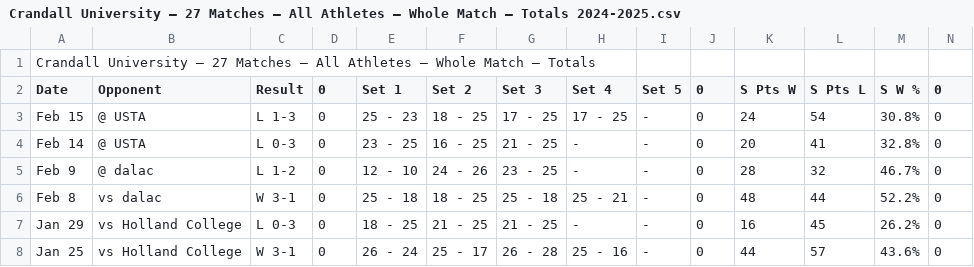
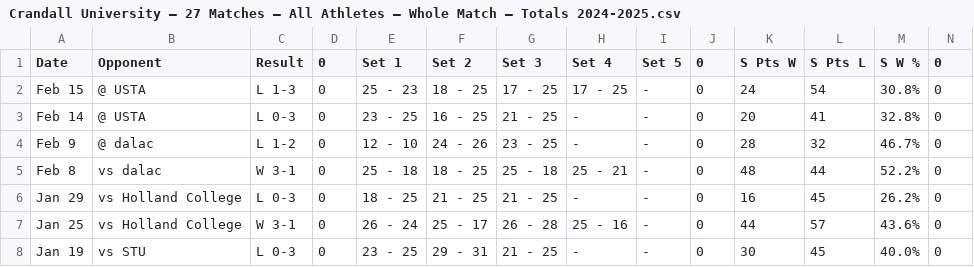
Before and after one commit to TylerDoiron-CDO/CUMVB-Dashboard, a CSV file: data/Match Data/Crandall University — 27 Matches — All Athletes — Whole Match — Totals 2024-2025.csv, drawn as a sheet; only a part is shown; the shorter side is filled out with more unchanged rows; rows hold the shown columns only; the diff names each change by its address in the sheet, - before the commit and + after, or states it on an @@ line.

Commit message:
Update Crandall University — 27 Matches — All Athletes — Whole Match — Totals 2024-2025.csv

```diff
--- a/data/Match Data/Crandall University — 27 Matches — All Athletes — Whole Match — Totals 2024-2025.csv
+++ b/data/Match Data/Crandall University — 27 Matches — All Athletes — Whole Match — Totals 2024-2025.csv
-row 1: Crandall University — 27 Matches — All Athletes — Whole Match — Totals
```
